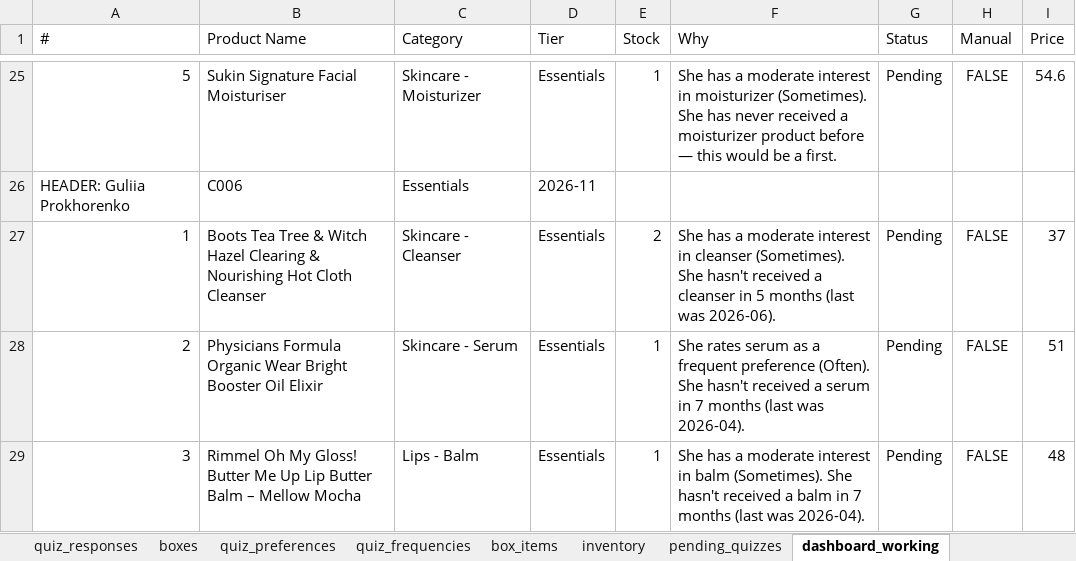
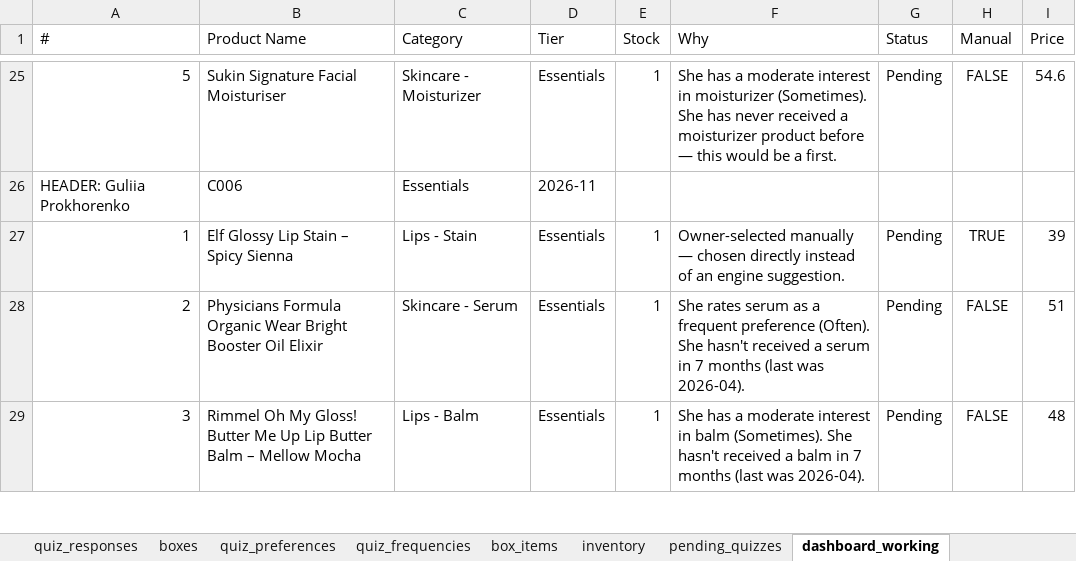
Before and after one commit to anisanaeem2994-bot/snatched-recommend-engine, an Excel workbook: snatched_beauty_box_master.xlsx, sheet dashboard_working, drawn as a sheet; only a part is shown, gaps mark what is left out; values as stored, in another font and other column widths than the file's, no borders; removed rows and columns are numbered as before the commit, all else as after; the diff names each change by its address in the sheet, - before the commit and + after, or states it on an @@ line.

Commit message:
Auto-save after approval/change

```diff
--- a/snatched_beauty_box_master.xlsx (sheet dashboard_working)
+++ b/snatched_beauty_box_master.xlsx (sheet dashboard_working)
-row 27: 1 | Boots Tea Tree & Witch Hazel Clearing & Nourishing Hot Cloth Cleanser | Skincare - Cleanser | Essentials | 2 | She has a moderate interest in cleanser (Sometimes). She hasn't received a cleanser in 5 months (last was 2026-06). | Pending | FALSE | 37
+row 27: 1 | Elf Glossy Lip Stain – Spicy Sienna | Lips - Stain | Essentials | 1 | Owner-selected manually — chosen directly instead of an engine suggestion. | Pending | TRUE | 39
```
